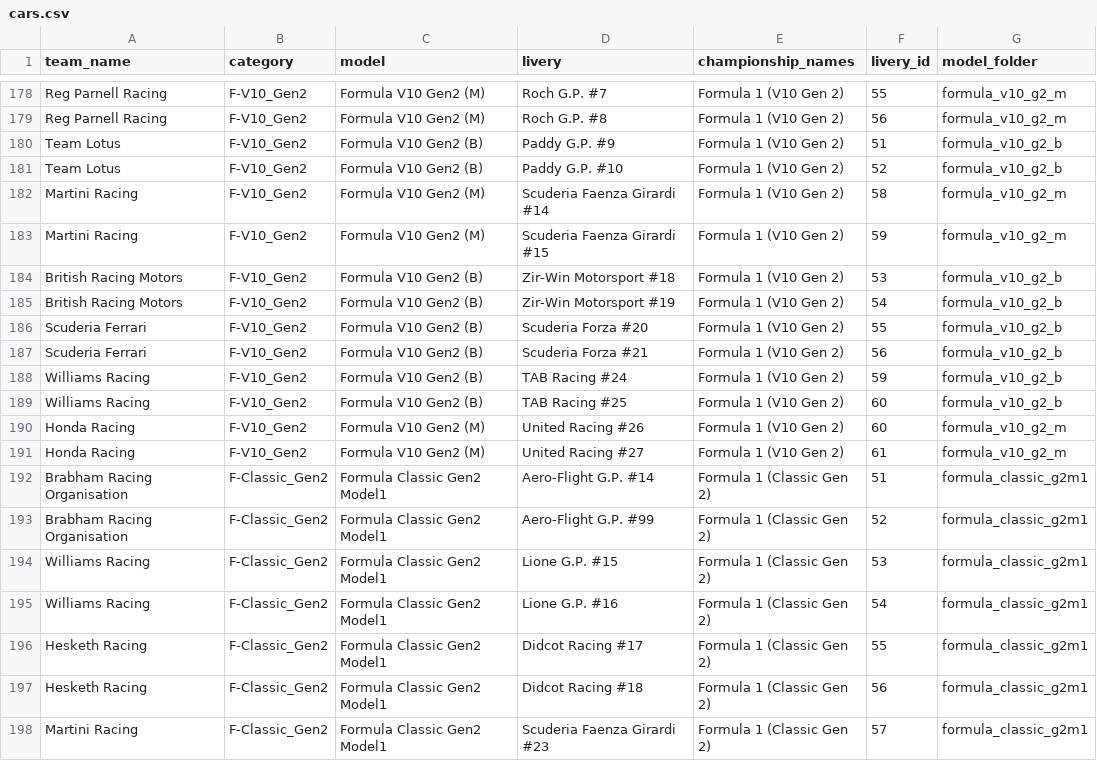
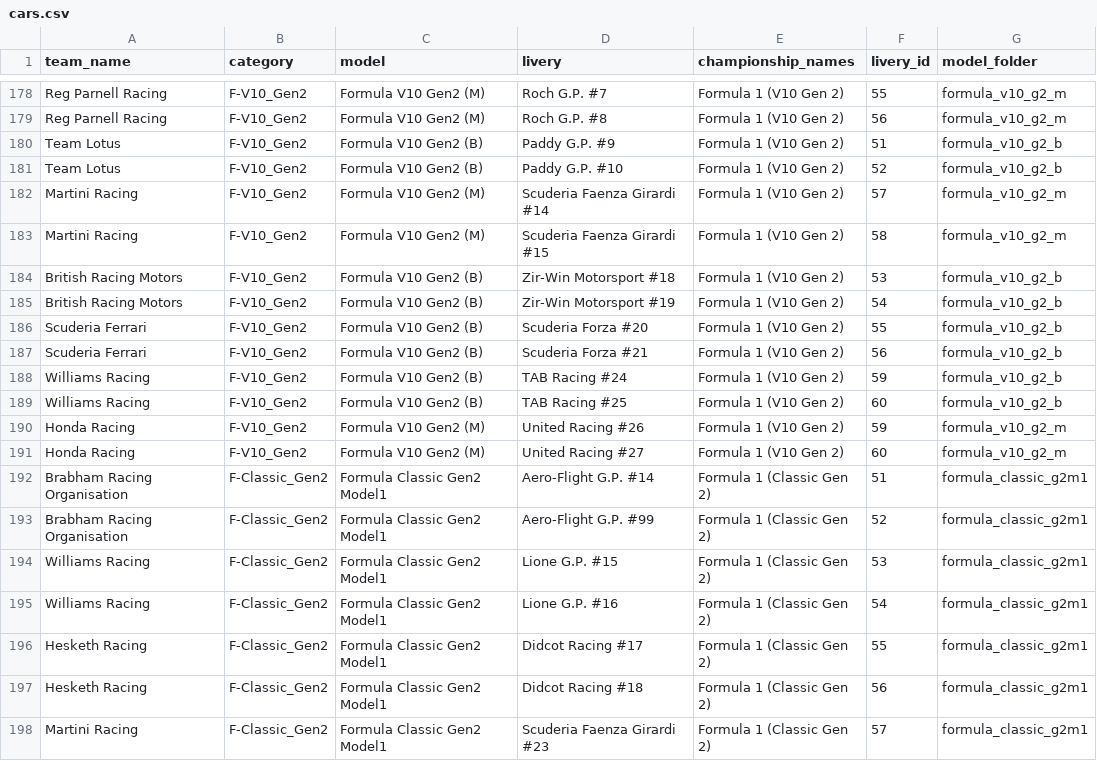
Before and after one commit to y-lohse/race-pace, a CSV file: templates/f1_78/cars.csv, drawn as a sheet; only a part is shown, gaps mark what is left out.

Commit message:
Fix F-V10_Gen2 livery ids

```diff
--- a/templates/f1_78/cars.csv
+++ b/templates/f1_78/cars.csv
@@ -181,4 +181,4 @@ Team Lotus,F-V10_Gen2,Formula V10 Gen2 (B),Paddy G.P. #9,Formula 1 (V10 Gen 2),5
 Team Lotus,F-V10_Gen2,Formula V10 Gen2 (B),Paddy G.P. #10,Formula 1 (V10 Gen 2),52,formula_v10_g2_b
-Martini Racing,F-V10_Gen2,Formula V10 Gen2 (M),Scuderia Faenza Girardi #14,Formula 1 (V10 Gen 2),58,formula_v10_g2_m
-Martini Racing,F-V10_Gen2,Formula V10 Gen2 (M),Scuderia Faenza Girardi #15,Formula 1 (V10 Gen 2),59,formula_v10_g2_m
+Martini Racing,F-V10_Gen2,Formula V10 Gen2 (M),Scuderia Faenza Girardi #14,Formula 1 (V10 Gen 2),57,formula_v10_g2_m
+Martini Racing,F-V10_Gen2,Formula V10 Gen2 (M),Scuderia Faenza Girardi #15,Formula 1 (V10 Gen 2),58,formula_v10_g2_m
 British Racing Motors,F-V10_Gen2,Formula V10 Gen2 (B),Zir-Win Motorsport #18,Formula 1 (V10 Gen 2),53,formula_v10_g2_b
@@ -189,4 +189,4 @@ Williams Racing,F-V10_Gen2,Formula V10 Gen2 (B),TAB Racing #24,Formula 1 (V10 Ge
 Williams Racing,F-V10_Gen2,Formula V10 Gen2 (B),TAB Racing #25,Formula 1 (V10 Gen 2),60,formula_v10_g2_b
-Honda Racing,F-V10_Gen2,Formula V10 Gen2 (M),United Racing #26,Formula 1 (V10 Gen 2),60,formula_v10_g2_m
-Honda Racing,F-V10_Gen2,Formula V10 Gen2 (M),United Racing #27,Formula 1 (V10 Gen 2),61,formula_v10_g2_m
+Honda Racing,F-V10_Gen2,Formula V10 Gen2 (M),United Racing #26,Formula 1 (V10 Gen 2),59,formula_v10_g2_m
+Honda Racing,F-V10_Gen2,Formula V10 Gen2 (M),United Racing #27,Formula 1 (V10 Gen 2),60,formula_v10_g2_m
 Brabham Racing Organisation,F-Classic_Gen2,Formula Classic Gen2 Model1,Aero-Flight G.P. #14,Formula 1 (Classic Gen 2),51,formula_classic_g2m1
```
Also changed, not shown: templates/f1_78/real_cars.csv, templates/f1_88/cars.csv, 3 other files.
